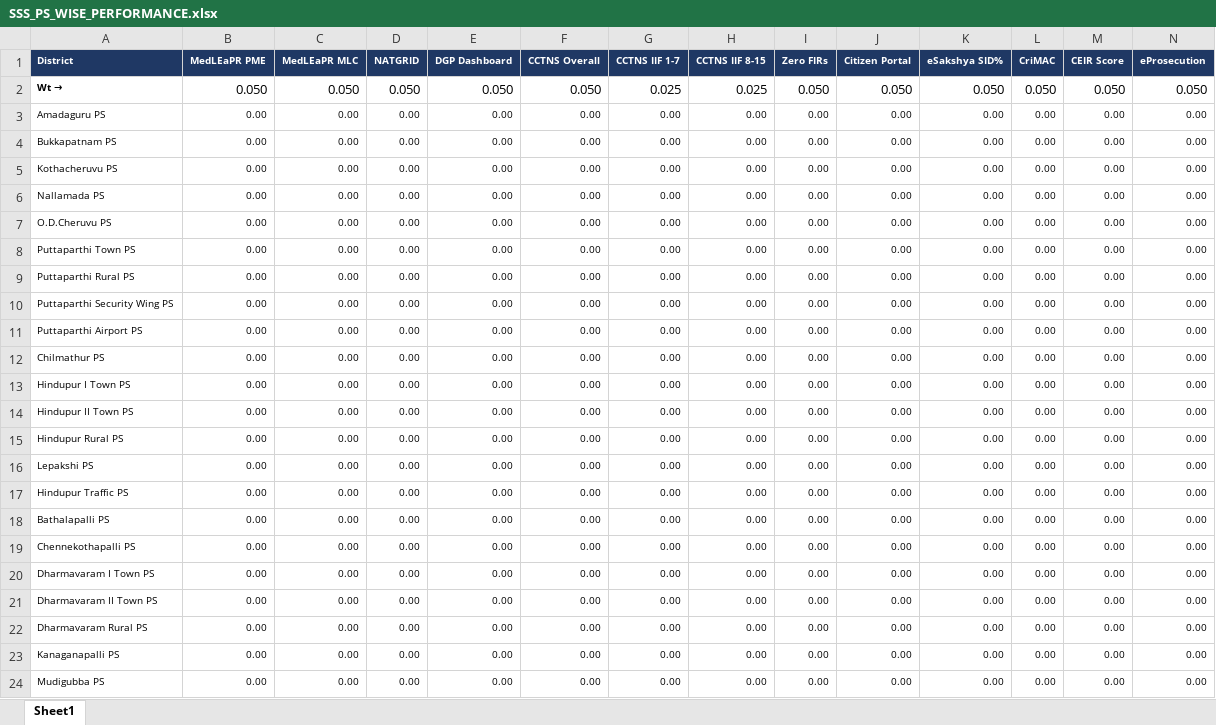
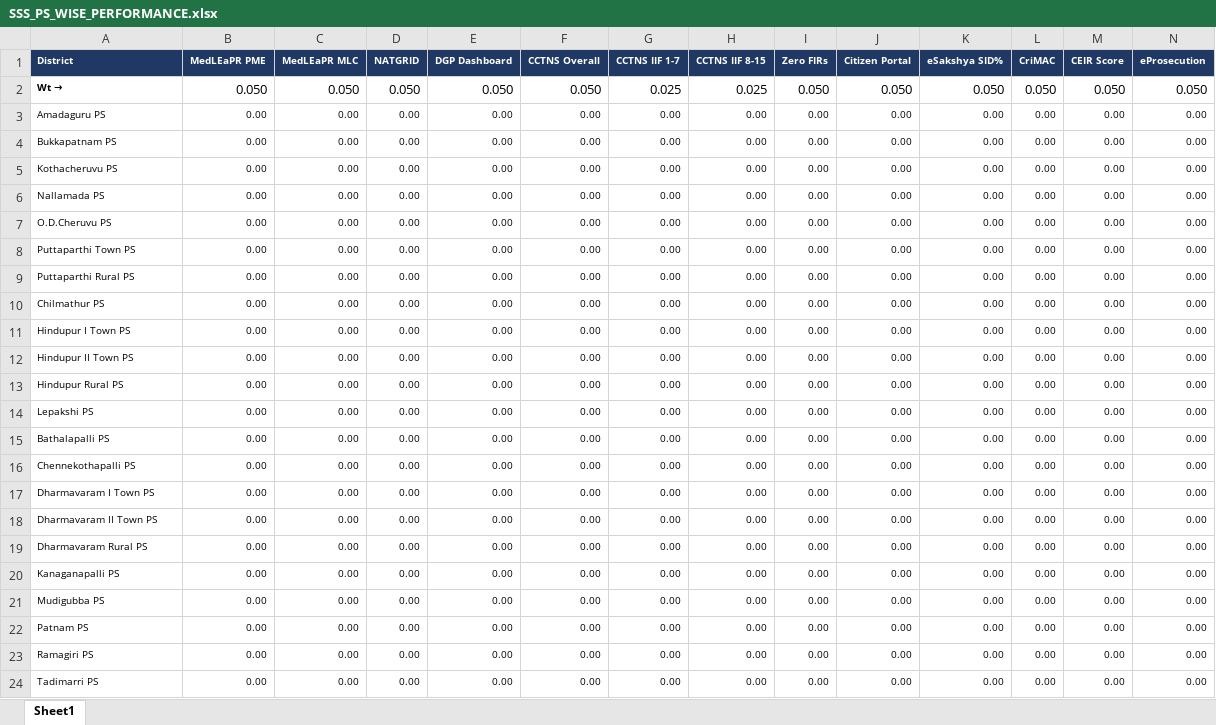
Before and after one commit to sathyasaipolicing/sathyasaipolicing.github.io, an Excel workbook: data/weeks/data/SSS_PS_WISE_PERFORMANCE.xlsx, sheet Sheet1, drawn as a sheet; only a part is shown; the shorter side is filled out with more unchanged rows; values as stored, in another font and other column widths than the file's, no borders; rows hold the shown columns only; the diff names each change by its address in the sheet, - before the commit and + after, or states it on an @@ line.

Commit message:
Add files via upload

```diff
--- a/data/weeks/data/SSS_PS_WISE_PERFORMANCE.xlsx (sheet Sheet1)
+++ b/data/weeks/data/SSS_PS_WISE_PERFORMANCE.xlsx (sheet Sheet1)
-row 10: Puttaparthi Security Wing PS | 0.00 | 0.00 | 0.00 | 0.00 | 0.00 | 0.00 | 0.00 | 0.00 | 0.00 | 0.00 | 0.00 | 0.00 | 0.00
-row 11: Puttaparthi Airport PS | 0.00 | 0.00 | 0.00 | 0.00 | 0.00 | 0.00 | 0.00 | 0.00 | 0.00 | 0.00 | 0.00 | 0.00 | 0.00
-row 17: Hindupur Traffic PS | 0.00 | 0.00 | 0.00 | 0.00 | 0.00 | 0.00 | 0.00 | 0.00 | 0.00 | 0.00 | 0.00 | 0.00 | 0.00
```
